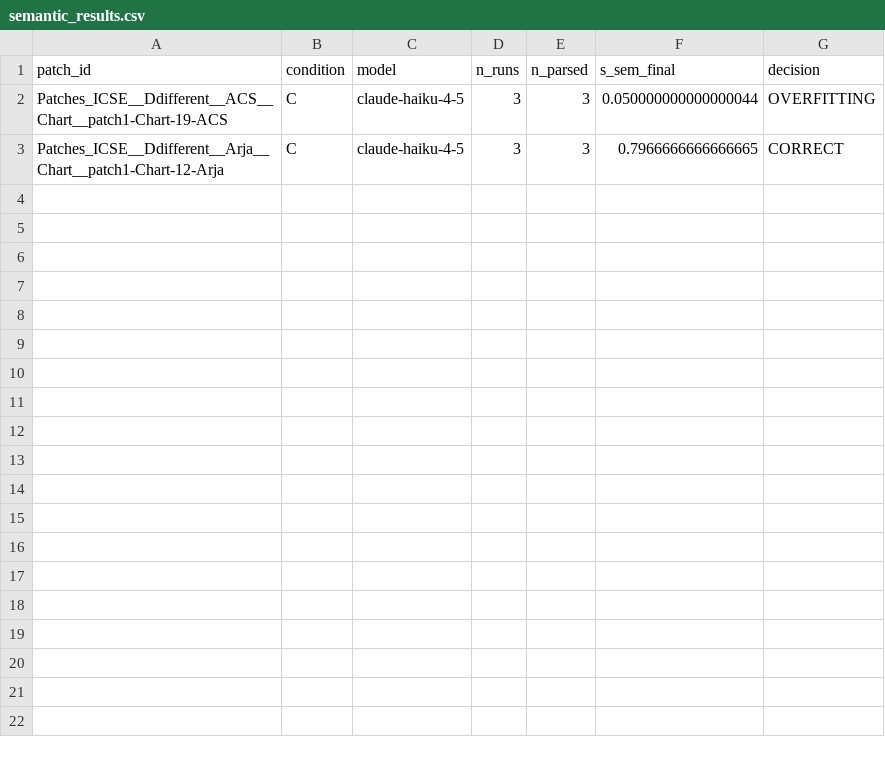
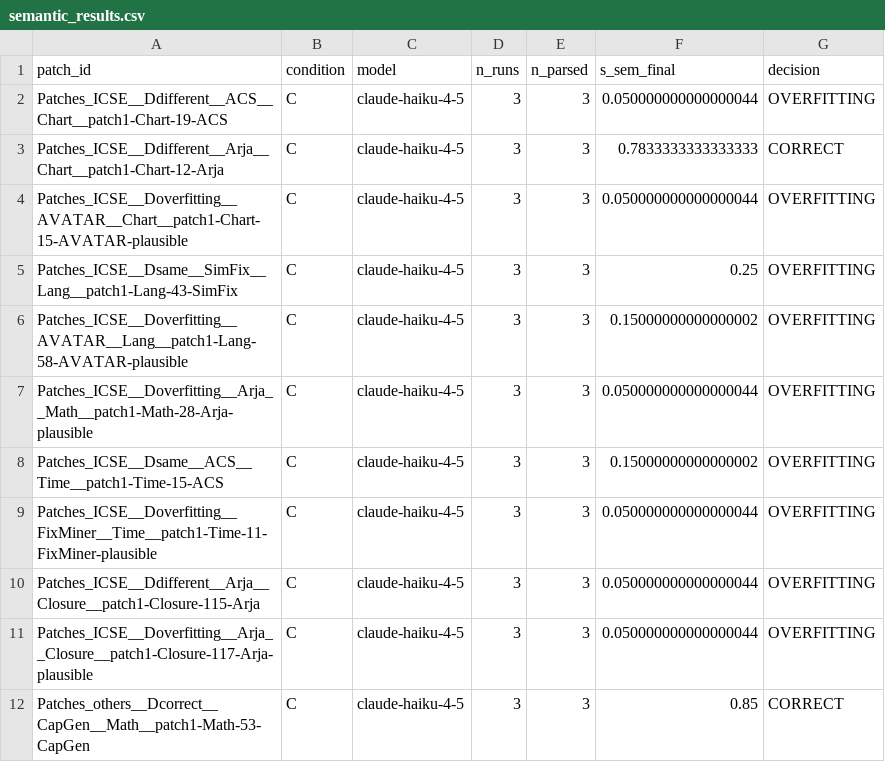
Before and after one commit to SENGALOUN-LORVANH/APSEC2026, a CSV file: experiment_v2/results/semantic_results.csv, drawn as a sheet.

```diff
--- a/experiment_v2/results/semantic_results.csv
+++ b/experiment_v2/results/semantic_results.csv
@@ -2,2 +2,11 @@ patch_id,condition,model,n_runs,n_parsed,s_sem_final,decision
 Patches_ICSE__Ddifferent__ACS__Chart__patch1-Chart-19-ACS,C,claude-haiku-4-5,3,3,0.050000000000000044,OVERFITTING
-Patches_ICSE__Ddifferent__Arja__Chart__patch1-Chart-12-Arja,C,claude-haiku-4-5,3,3,0.7966666666666665,CORRECT
+Patches_ICSE__Ddifferent__Arja__Chart__patch1-Chart-12-Arja,C,claude-haiku-4-5,3,3,0.7833333333333333,CORRECT
+Patches_ICSE__Doverfitting__AVATAR__Chart__patch1-Chart-15-AVATAR-plausible,C,claude-haiku-4-5,3,3,0.050000000000000044,OVERFITTING
+Patches_ICSE__Dsame__SimFix__Lang__patch1-Lang-43-SimFix,C,claude-haiku-4-5,3,3,0.25,OVERFITTING
+Patches_ICSE__Doverfitting__AVATAR__Lang__patch1-Lang-58-AVATAR-plausible,C,claude-haiku-4-5,3,3,0.15000000000000002,OVERFITTING
+Patches_ICSE__Doverfitting__Arja__Math__patch1-Math-28-Arja-plausible,C,claude-haiku-4-5,3,3,0.050000000000000044,OVERFITTING
+Patches_ICSE__Dsame__ACS__Time__patch1-Time-15-ACS,C,claude-haiku-4-5,3,3,0.15000000000000002,OVERFITTING
+Patches_ICSE__Doverfitting__FixMiner__Time__patch1-Time-11-FixMiner-plausible,C,claude-haiku-4-5,3,3,0.050000000000000044,OVERFITTING
+Patches_ICSE__Ddifferent__Arja__Closure__patch1-Closure-115-Arja,C,claude-haiku-4-5,3,3,0.050000000000000044,OVERFITTING
+Patches_ICSE__Doverfitting__Arja__Closure__patch1-Closure-117-Arja-plausible,C,claude-haiku-4-5,3,3,0.050000000000000044,OVERFITTING
+Patches_others__Dcorrect__CapGen__Math__patch1-Math-53-CapGen,C,claude-haiku-4-5,3,3,0.85,CORRECT
```
Also changed, not shown: experiment_v2/results/counterexample_results.csv, experiment_v2/results/d4j_status.csv, 37 other files.
